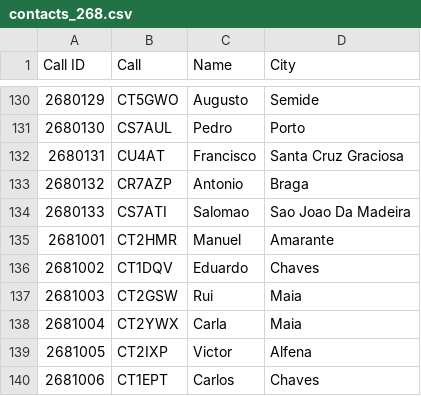
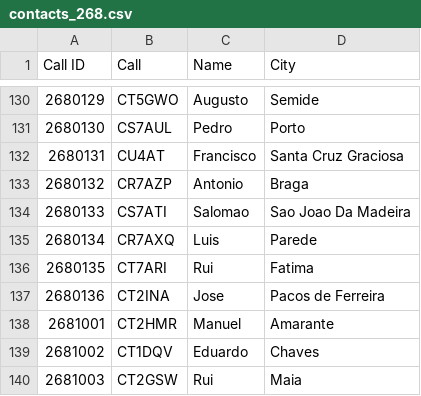
Before and after one commit to pjao/md380tools-PT, a CSV file: contacts_268.csv, drawn as a sheet; only a part is shown, gaps mark what is left out; the shorter side is filled out with more unchanged rows; the diff names each change by its address in the sheet, - before the commit and + after, or states it on an @@ line.

```diff
--- a/contacts_268.csv
+++ b/contacts_268.csv
+row 135: 2680134 | CR7AXQ | Luis | Parede
+row 136: 2680135 | CT7ARI | Rui | Fatima
+row 137: 2680136 | CT2INA | Jose | Pacos de Ferreira
```
Also changed, not shown: 1 other file.
